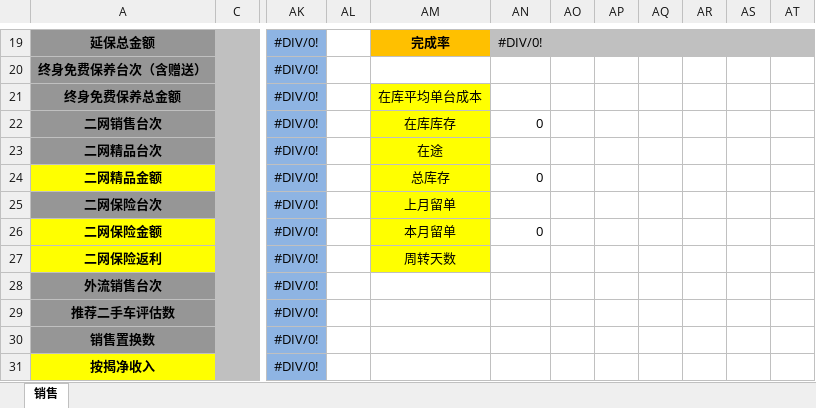
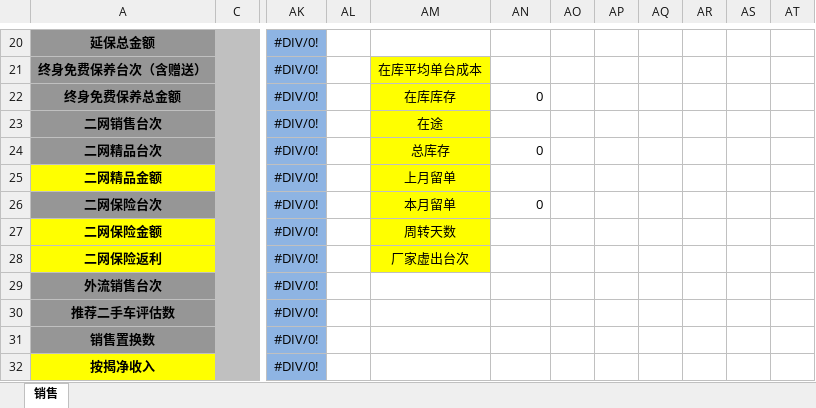
Before and after one commit to shaohaiou/hongxu, an Excel workbook: Hx.BackAdmin/App_Data/销售日报表模板1.xlsx, sheet 销售, drawn as a sheet; only a part is shown, gaps mark what is left out; values as stored, in another font and other column widths than the file's, no borders; addresses are those after the commit; the diff covers the shown part only; the diff names each change by its address in the sheet, - before the commit and + after, or states it on an @@ line.

```diff
--- a/Hx.BackAdmin/App_Data/销售日报表模板1.xlsx (sheet 销售)
+++ b/Hx.BackAdmin/App_Data/销售日报表模板1.xlsx (sheet 销售)
-AM20: 完成率
+AM20: (empty)
-AM20 fill: #FFC000
+AM20 fill: none
-AN20: #DIV/0!
+AN20: (empty)
-AN20:AT20 fill: #C0C0C0
+AN20:AT20 fill: none
-AM21: (empty)
+AM21: 在库平均单台成本
-AM21 fill: none
+AM21 fill: #FFFF00
-AM22: 在库平均单台成本
+AM22: 在库库存
-AN22: (empty)
+AN22: 0
-AM23: 在库库存
+AM23: 在途
-AN23: 0
+AN23: (empty)
-AM24: 在途
+AM24: 总库存
-AN24: (empty)
+AN24: 0
-AM25: 总库存
+AM25: 上月留单
-AN25: 0
+AN25: (empty)
-AM26: 上月留单
+AM26: 本月留单
-AN26: (empty)
+AN26: 0
-AM27: 本月留单
+AM27: 周转天数
-AN27: 0
+AN27: (empty)
-AM28: 周转天数
+AM28: 厂家虚出台次
```
Also changed, not shown: 1 added row, 1 removed row, 25 edited cells and cell formats elsewhere in this sheet, formulas that keep their value, Hx.BackAdmin/App_Data/售后日报表模板.xlsx, Hx.BackAdmin/App_Data/销售日报表模板.xlsx, 16 other files.
